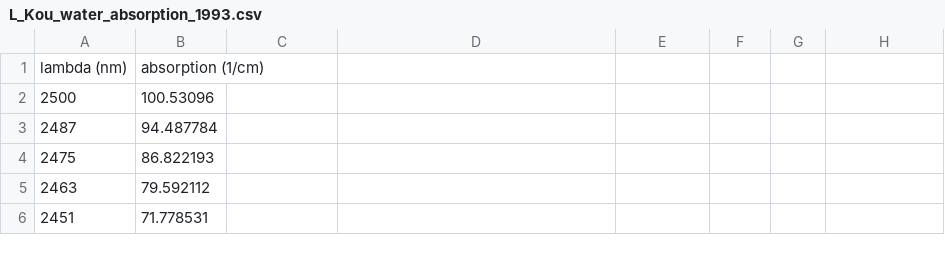
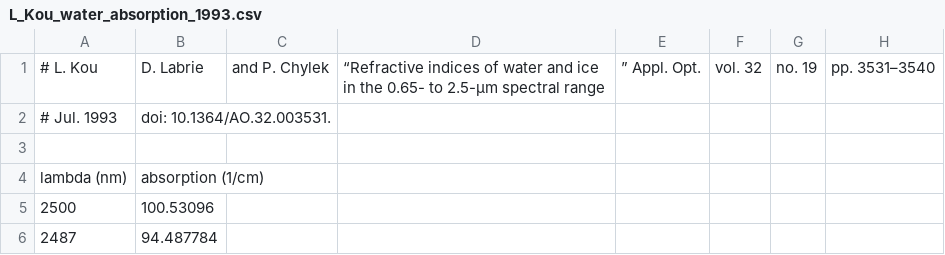
Before and after one commit to milanbhutan/Glucose_Sensor_Ranking, a CSV file: MCeXtreme_Sim/Water_Absorption_Data/L_Kou_water_absorption_1993.csv (was MCeXtreme_Sim/L_Kou_water_absorption_1993.csv), drawn as a sheet; only a part is shown; the shorter side is filled out with more unchanged rows; the diff names each change by its address in the sheet, - before the commit and + after, or states it on an @@ line.

Commit message:
Reorganized files and plotted two datasets for the water absorption spectra

```diff
--- a/MCeXtreme_Sim/L_Kou_water_absorption_1993.csv
+++ b/MCeXtreme_Sim/Water_Absorption_Data/L_Kou_water_absorption_1993.csv
+row 1: # L. Kou | D. Labrie | and P. Chylek | “Refractive indices of water and ice in the 0.65- to 2.5-μm spectral range | ” Appl. Opt. | vol. 32 | no. 19 | pp. 3531–3540
+row 2: # Jul. 1993 | doi: 10.1364/AO.32.003531.
+row 3: (empty)
```
Also changed, not shown: MCeXtreme_Sim/Water_Absorption_Data/R_M_Pope_water_absorption_1993.csv, 5 other files.
